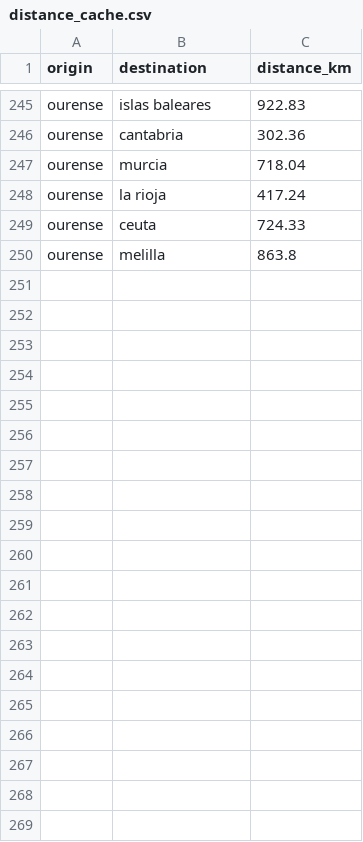
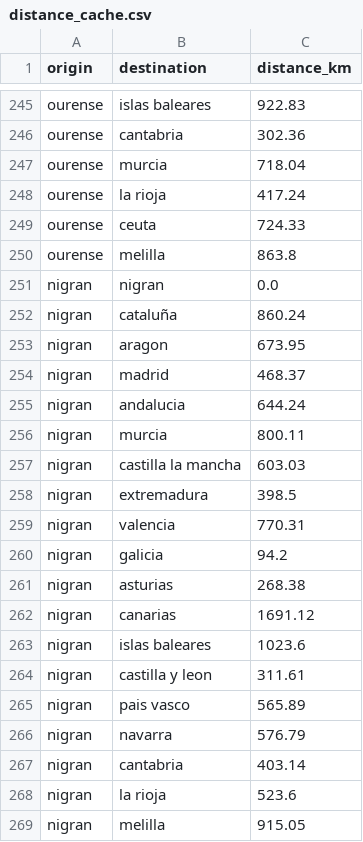
Before and after one commit to Ventupentu/Car-Finder, a CSV file: data/distance_cache.csv, drawn as a sheet; only a part is shown, gaps mark what is left out; the diff covers the shown part only.

```diff
--- a/data/distance_cache.csv
+++ b/data/distance_cache.csv
@@ -250 +250,20 @@ ourense,ceuta,724.33
 ourense,melilla,863.8
+nigran,nigran,0.0
+nigran,cataluña,860.24
+nigran,aragon,673.95
+nigran,madrid,468.37
+nigran,andalucia,644.24
+nigran,murcia,800.11
+nigran,castilla la mancha,603.03
+nigran,extremadura,398.5
+nigran,valencia,770.31
+nigran,galicia,94.2
+nigran,asturias,268.38
+nigran,canarias,1691.12
+nigran,islas baleares,1023.6
+nigran,castilla y leon,311.61
+nigran,pais vasco,565.89
+nigran,navarra,576.79
+nigran,cantabria,403.14
+nigran,la rioja,523.6
+nigran,melilla,915.05
```
Also changed, not shown: 21 added rows elsewhere in this file, 7 other files.
